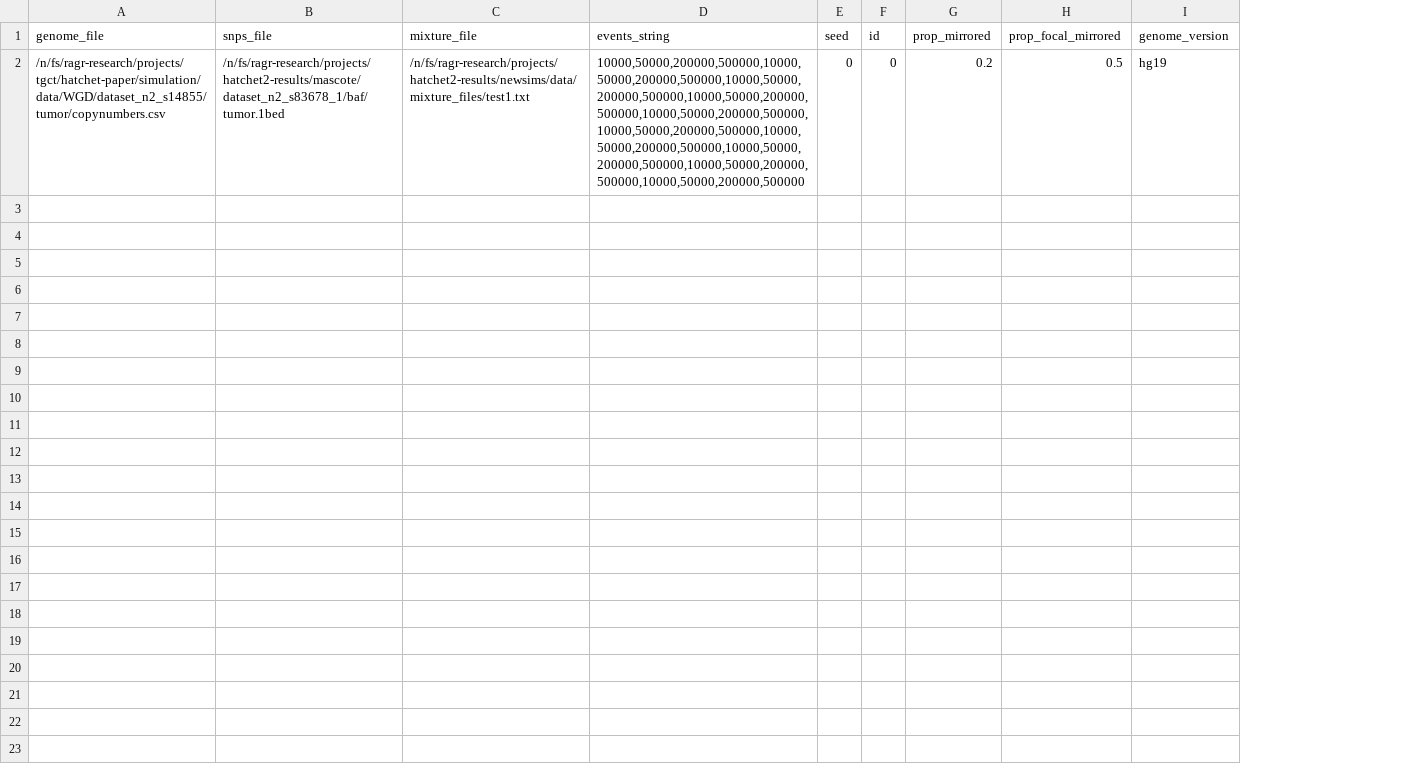
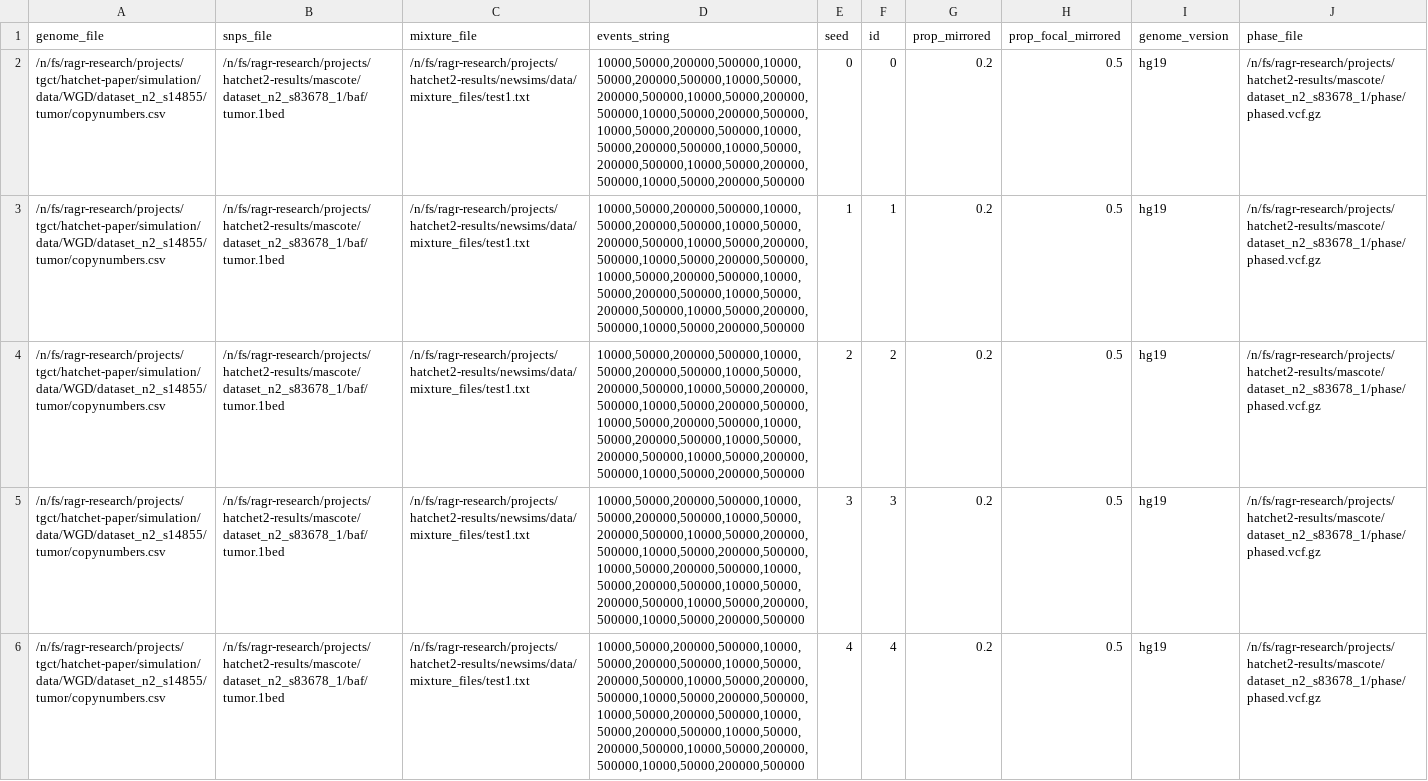
Before and after one commit to raphael-group/hatchet2-simulations, a TSV file: manifest.tsv, drawn as a sheet; the diff names each change by its address in the sheet, - before the commit and + after, or states it on an @@ line.

```diff
--- a/manifest.tsv
+++ b/manifest.tsv
+column J (phase_file), row 2: /n/fs/ragr-research/projects/hatchet2-results/mascote/dataset_n2_s83678_1/phase/phased.vcf.gz
+row 3: /n/fs/ragr-research/projects/tgct/hatchet-paper/simulation/data/WGD/dataset_n2_s14855/tumor/copynumbers.csv | /n/fs/ragr-research/projects/hatchet2-results/mascote/dataset_n2_s83678_1/baf/tumor.1bed | /n/fs/ragr-research/projects/hatchet2-results/newsims/data/mixture_files/test1.txt | 10000,50000,200000,500000,10000,50000,200000,500000,10000,50000,200000,500000,10000,50000,200000,500000,10000,50000,200000,500000,10000,50000,200000,500000,10000,50000,200000,500000,10000,50000,200000,500000,10000,50000,200000,500000,10000,50000,200000,500000 | 1 | 1 | 0.2 | 0.5 | hg19 | /n/fs/ragr-research/projects/hatchet2-results/mascote/dataset_n2_s83678_1/phase/phased.vcf.gz
+row 4: /n/fs/ragr-research/projects/tgct/hatchet-paper/simulation/data/WGD/dataset_n2_s14855/tumor/copynumbers.csv | /n/fs/ragr-research/projects/hatchet2-results/mascote/dataset_n2_s83678_1/baf/tumor.1bed | /n/fs/ragr-research/projects/hatchet2-results/newsims/data/mixture_files/test1.txt | 10000,50000,200000,500000,10000,50000,200000,500000,10000,50000,200000,500000,10000,50000,200000,500000,10000,50000,200000,500000,10000,50000,200000,500000,10000,50000,200000,500000,10000,50000,200000,500000,10000,50000,200000,500000,10000,50000,200000,500000 | 2 | 2 | 0.2 | 0.5 | hg19 | /n/fs/ragr-research/projects/hatchet2-results/mascote/dataset_n2_s83678_1/phase/phased.vcf.gz
+row 5: /n/fs/ragr-research/projects/tgct/hatchet-paper/simulation/data/WGD/dataset_n2_s14855/tumor/copynumbers.csv | /n/fs/ragr-research/projects/hatchet2-results/mascote/dataset_n2_s83678_1/baf/tumor.1bed | /n/fs/ragr-research/projects/hatchet2-results/newsims/data/mixture_files/test1.txt | 10000,50000,200000,500000,10000,50000,200000,500000,10000,50000,200000,500000,10000,50000,200000,500000,10000,50000,200000,500000,10000,50000,200000,500000,10000,50000,200000,500000,10000,50000,200000,500000,10000,50000,200000,500000,10000,50000,200000,500000 | 3 | 3 | 0.2 | 0.5 | hg19 | /n/fs/ragr-research/projects/hatchet2-results/mascote/dataset_n2_s83678_1/phase/phased.vcf.gz
+row 6: /n/fs/ragr-research/projects/tgct/hatchet-paper/simulation/data/WGD/dataset_n2_s14855/tumor/copynumbers.csv | /n/fs/ragr-research/projects/hatchet2-results/mascote/dataset_n2_s83678_1/baf/tumor.1bed | /n/fs/ragr-research/projects/hatchet2-results/newsims/data/mixture_files/test1.txt | 10000,50000,200000,500000,10000,50000,200000,500000,10000,50000,200000,500000,10000,50000,200000,500000,10000,50000,200000,500000,10000,50000,200000,500000,10000,50000,200000,500000,10000,50000,200000,500000,10000,50000,200000,500000,10000,50000,200000,500000 | 4 | 4 | 0.2 | 0.5 | hg19 | /n/fs/ragr-research/projects/hatchet2-results/mascote/dataset_n2_s83678_1/phase/phased.vcf.gz
```
Also changed, not shown: 10 other files.
